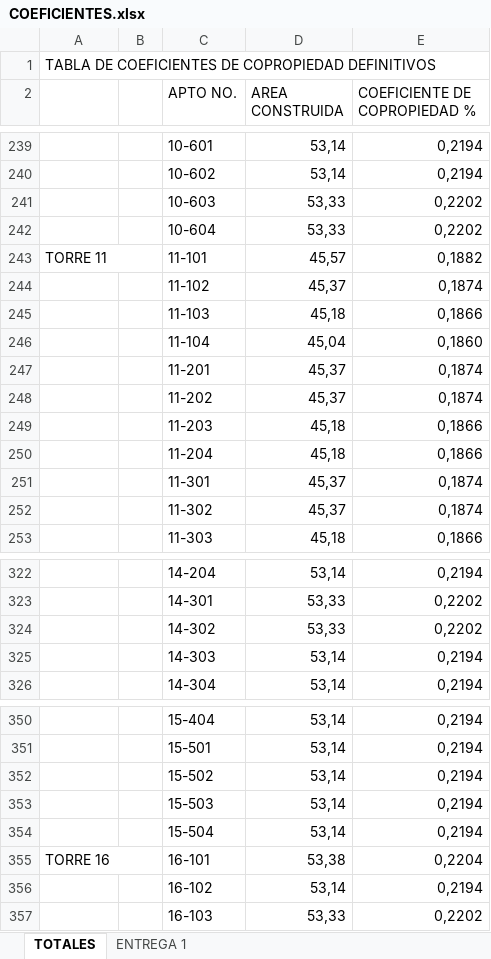
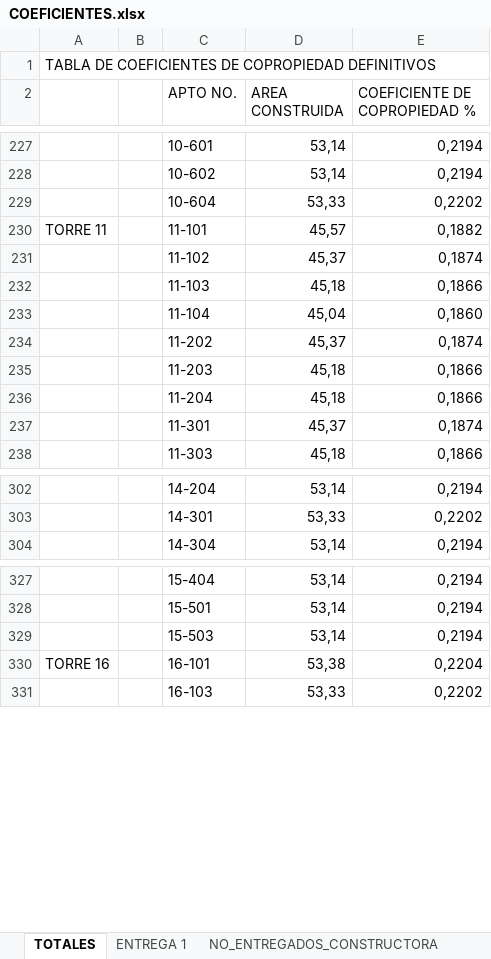
Before and after one commit to Johan20151025120/Asamblea, an Excel workbook: COEFICIENTES.xlsx, sheet TOTALES, drawn as a sheet; only a part is shown, gaps mark what is left out; values as stored, in another font and other column widths than the file's, no cell formats; removed rows and columns are numbered as before the commit, all else as after; the diff covers the shown part only; the diff names each change by its address in the sheet, - before the commit and + after, or states it on an @@ line.

```diff
--- a/COEFICIENTES.xlsx (sheet TOTALES)
+++ b/COEFICIENTES.xlsx (sheet TOTALES)
+sheet tab: NO_ENTREGADOS_CONSTRUCTORA
-A1:E1 merged
-row 241:  |  | 10-603 | 53,33 | 0,2202
-A243:B243 merged
-row 247:  |  | 11-201 | 45,37 | 0,1874
-row 252:  |  | 11-302 | 45,37 | 0,1874
-row 324:  |  | 14-302 | 53,33 | 0,2202
-row 325:  |  | 14-303 | 53,14 | 0,2194
-row 352:  |  | 15-502 | 53,14 | 0,2194
-row 354:  |  | 15-504 | 53,14 | 0,2194
-A355:B355 merged
-row 356:  |  | 16-102 | 53,14 | 0,2194
```
Also changed, not shown: 1 added row, 21 removed rows and merged cells elsewhere in this sheet, sheet ENTREGA 1, cell formats, PINS_ASAMBLEA.xlsx, 11 other files.
